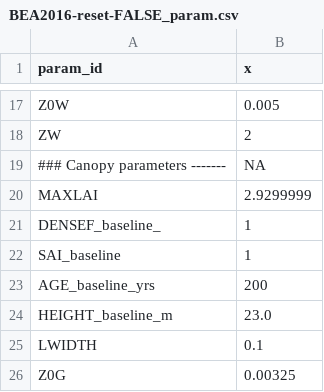
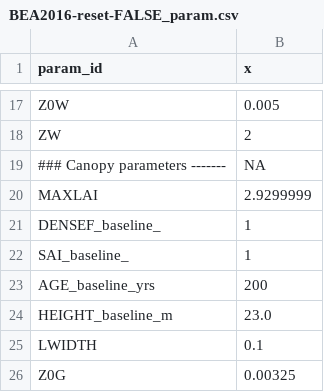
Before and after one commit to fabern/LWFBrook90.jl, a CSV file: examples/BEA2016-reset-FALSE-input/BEA2016-reset-FALSE_param.csv, drawn as a sheet; only a part is shown, gaps mark what is left out.

```diff
--- a/examples/BEA2016-reset-FALSE-input/BEA2016-reset-FALSE_param.csv
+++ b/examples/BEA2016-reset-FALSE-input/BEA2016-reset-FALSE_param.csv
@@ -21,3 +21,3 @@ MAXLAI,2.9299999
 DENSEF_baseline_,1
-SAI_baseline,1
+SAI_baseline_,1
 AGE_baseline_yrs,200
```
Also changed, not shown: examples/BEA2016-reset-FALSE-input/BEA2016-reset-FALSE_meteoveg.csv, examples/isoBEA2010-18-reset-FALSE-input/isoBEA2010-18-reset-FALSE_param.csv, 45 other files.
